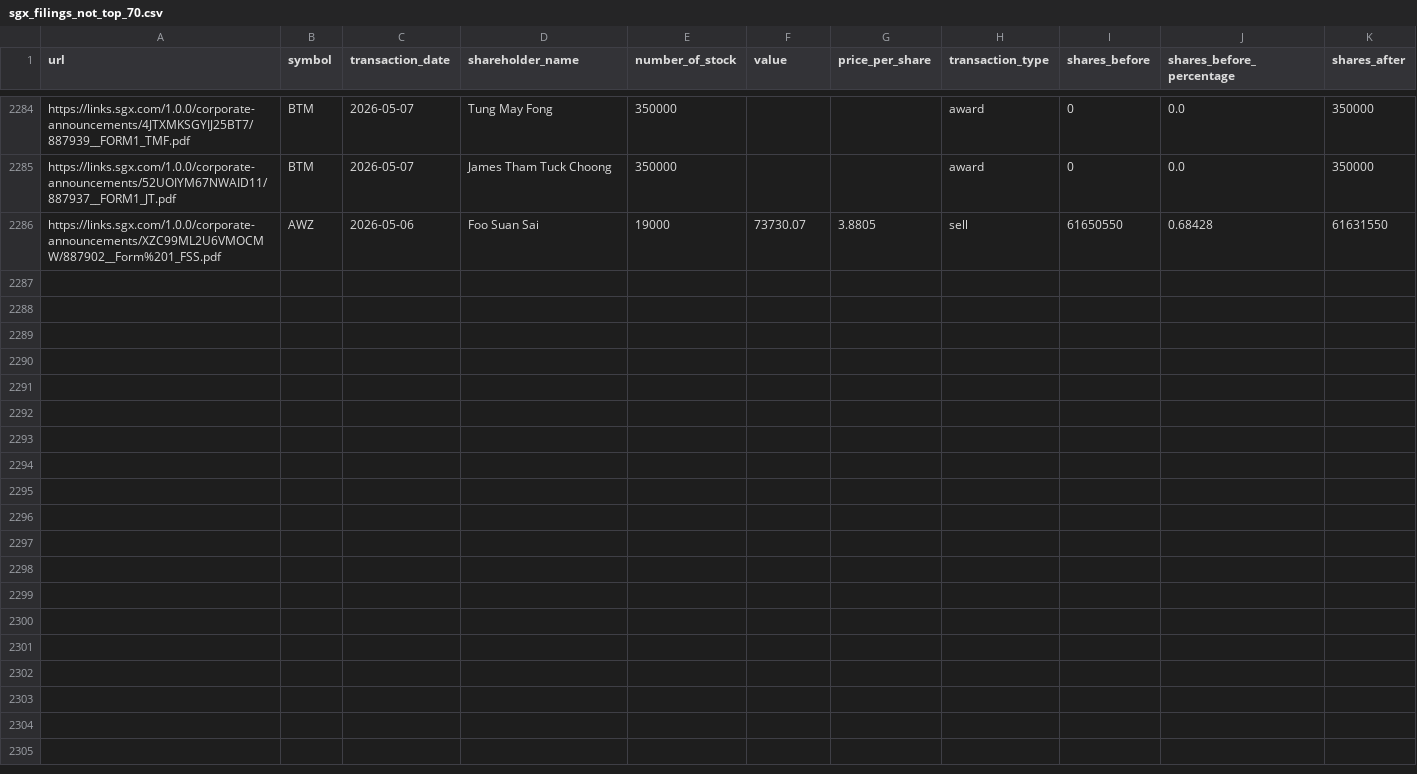
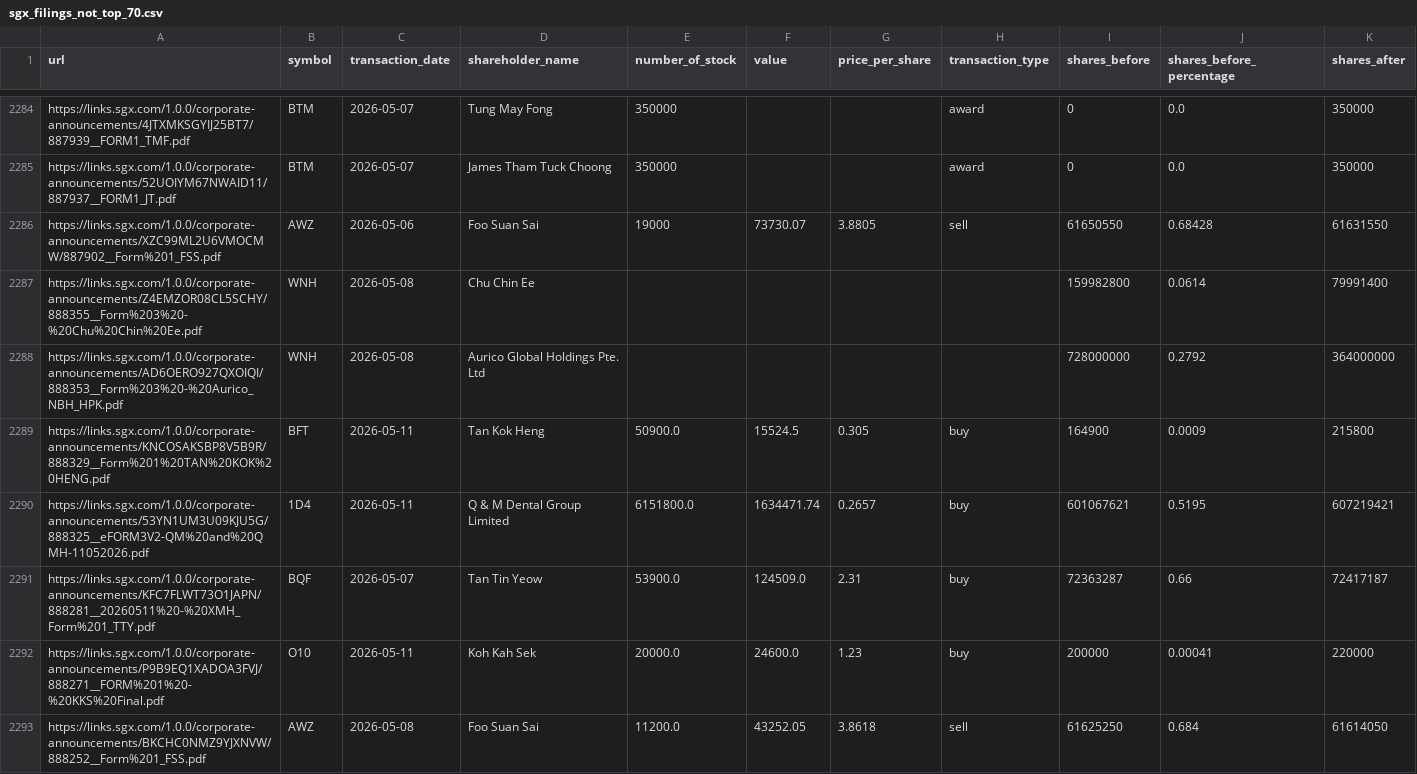
Before and after one commit to supertypeai/sgx_buyback_pipeline, a CSV file: data/scraper_output/sgx_filing/sgx_filings_not_top_70.csv, drawn as a sheet; only a part is shown, gaps mark what is left out; rows hold the shown columns only; the diff names each change by its address in the sheet, - before the commit and + after, or states it on an @@ line.

```diff
--- a/data/scraper_output/sgx_filing/sgx_filings_not_top_70.csv
+++ b/data/scraper_output/sgx_filing/sgx_filings_not_top_70.csv
+row 2287: https://links.sgx.com/1.0.0/corporate-announcements/Z4EMZOR08CL5SCHY/888355__Form%203%20-%20Chu%20Chin%20Ee.pdf | WNH | 2026-05-08 | Chu Chin Ee |  |  |  |  | 159982800 | 0.0614 | 79991400
+row 2288: https://links.sgx.com/1.0.0/corporate-announcements/AD6OERO927QXOIQI/888353__Form%203%20-%20Aurico_NBH_HPK.pdf | WNH | 2026-05-08 | Aurico Global Holdings Pte. Ltd |  |  |  |  | 728000000 | 0.2792 | 364000000
+row 2289: https://links.sgx.com/1.0.0/corporate-announcements/KNCOSAKSBP8V5B9R/888329__Form%201%20TAN%20KOK%20HENG.pdf | BFT | 2026-05-11 | Tan Kok Heng | 50900.0 | 15524.5 | 0.305 | buy | 164900 | 0.0009 | 215800
+row 2290: https://links.sgx.com/1.0.0/corporate-announcements/53YN1UM3U09KJU5G/888325__eFORM3V2-QM%20and%20QMH-11052026.pdf | 1D4 | 2026-05-11 | Q & M Dental Group Limited | 6151800.0 | 1634471.74 | 0.2657 | buy | 601067621 | 0.5195 | 607219421
+row 2291: https://links.sgx.com/1.0.0/corporate-announcements/KFC7FLWT73O1JAPN/888281__20260511%20-%20XMH_Form%201_TTY.pdf | BQF | 2026-05-07 | Tan Tin Yeow | 53900.0 | 124509.0 | 2.31 | buy | 72363287 | 0.66 | 72417187
+row 2292: https://links.sgx.com/1.0.0/corporate-announcements/P9B9EQ1XADOA3FVJ/888271__FORM%201%20-%20KKS%20Final.pdf | O10 | 2026-05-11 | Koh Kah Sek | 20000.0 | 24600.0 | 1.23 | buy | 200000 | 0.00041 | 220000
+row 2293: https://links.sgx.com/1.0.0/corporate-announcements/BKCHC0NMZ9YJXNVW/888252__Form%201_FSS.pdf | AWZ | 2026-05-08 | Foo Suan Sai | 11200.0 | 43252.05 | 3.8618 | sell | 61625250 | 0.684 | 61614050
```
Also changed, not shown: 3 other files.
